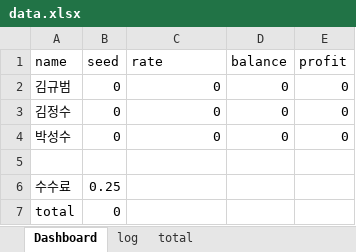
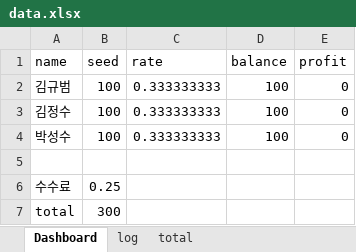
Before and after one commit to KyubeomKim/Erection, an Excel workbook: data/data.xlsx, sheet Dashboard, drawn as a sheet; values as stored, in another font and other column widths than the file's, no borders; the diff names each change by its address in the sheet, - before the commit and + after, or states it on an @@ line.

```diff
--- a/data/data.xlsx (sheet Dashboard)
+++ b/data/data.xlsx (sheet Dashboard)
-B2:B4 (seed): 0
+B2:B4 (seed): 100
-C2:C4 (rate): 0
+C2:C4 (rate): 0.333333333
-D2:D4 (balance): 0
+D2:D4 (balance): 100
-B7 (seed): 0
+B7 (seed): 300
```
Also changed, not shown: sheet log, sheet total, 1 other file.
